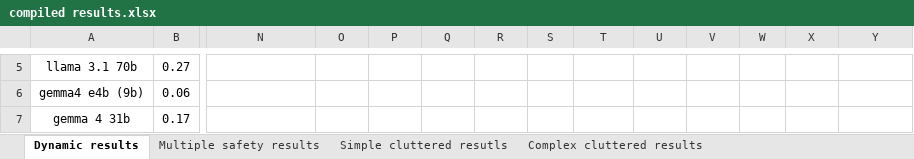
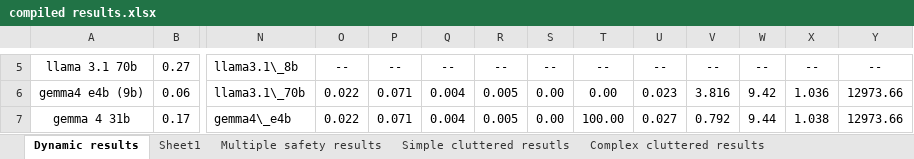
Before and after one commit to eak0mo/aims-project, an Excel workbook: results/compiled results.xlsx, sheet Dynamic results, drawn as a sheet; only a part is shown, gaps mark what is left out; values as stored, in another font and other column widths than the file's, no borders; the diff covers the shown part only; the diff names each change by its address in the sheet, - before the commit and + after, or states it on an @@ line.

```diff
--- a/results/compiled results.xlsx (sheet Dynamic results)
+++ b/results/compiled results.xlsx (sheet Dynamic results)
+sheet tab: Sheet1
-N5: (empty)
+N5: llama3.1\_8b
-O5: (empty)
+O5: --
-P5: (empty)
+P5: --
-Q5: (empty)
+Q5: --
-R5: (empty)
+R5: --
-S5: (empty)
+S5: --
-T5: (empty)
+T5: --
-U5: (empty)
+U5: --
-V5: (empty)
+V5: --
-W5: (empty)
+W5: --
-X5: (empty)
+X5: --
-Y5: (empty)
+Y5: --
-N6: (empty)
+N6: llama3.1\_70b
-O6:O7: (empty)
+O6:O7: 0.022
-P6:P7: (empty)
+P6:P7: 0.071
-Q6:Q7: (empty)
+Q6:Q7: 0.004
-R6:R7: (empty)
+R6:R7: 0.005
-S6:S7: (empty)
+S6:S7: 0.00
-T6: (empty)
+T6: 0.00
-U6: (empty)
+U6: 0.023
-V6: (empty)
+V6: 3.816
-W6: (empty)
+W6: 9.42
-X6: (empty)
+X6: 1.036
-Y6:Y7: (empty)
+Y6:Y7: 12973.66
-N7: (empty)
+N7: gemma4\_e4b
-T7: (empty)
+T7: 100.00
-U7: (empty)
+U7: 0.027
-V7: (empty)
+V7: 0.792
-W7: (empty)
+W7: 9.44
-X7: (empty)
+X7: 1.038
```
Also changed, not shown: 1 added row, 1 removed row, 228 edited cells and cell formats elsewhere in this sheet, sheet Multiple safety results, sheet Simple cluttered resutls, sheet Complex cluttered results, 6 other files.
